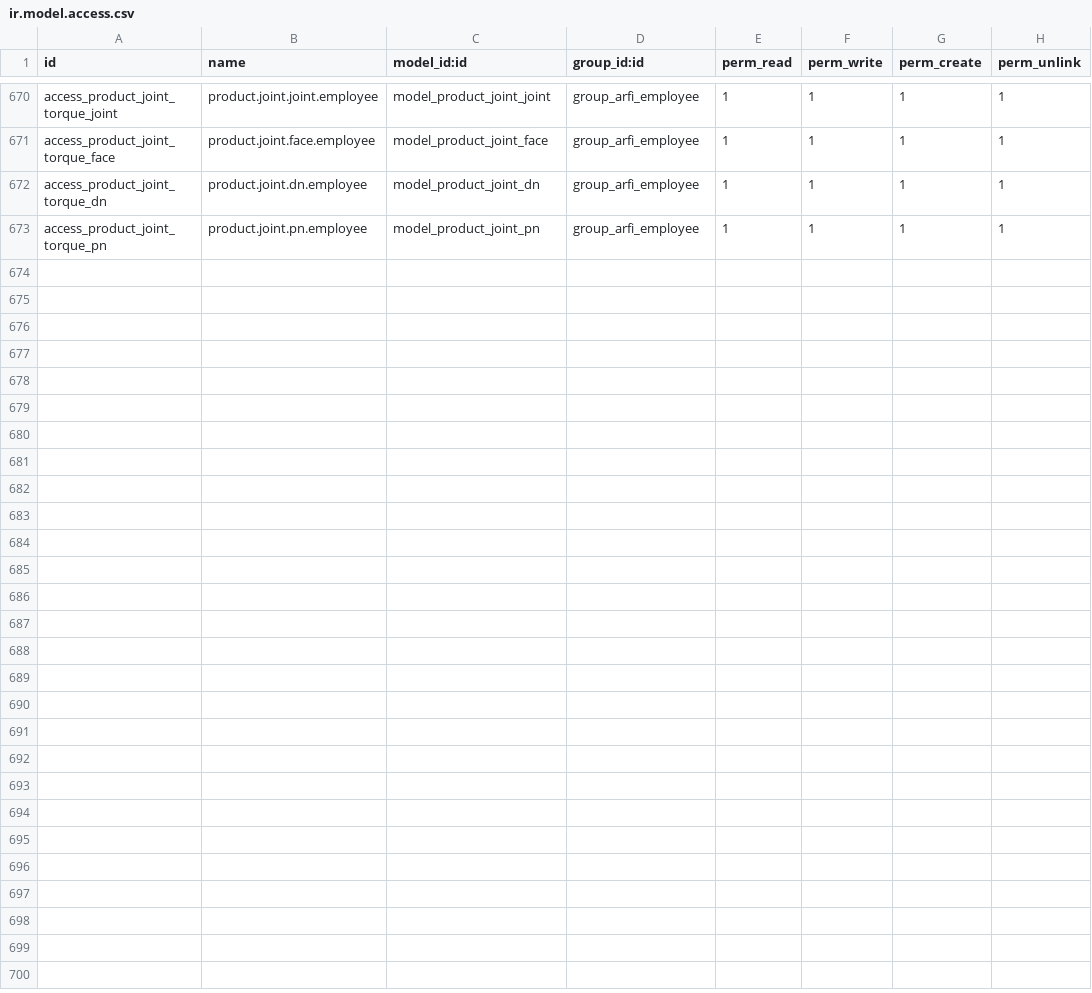
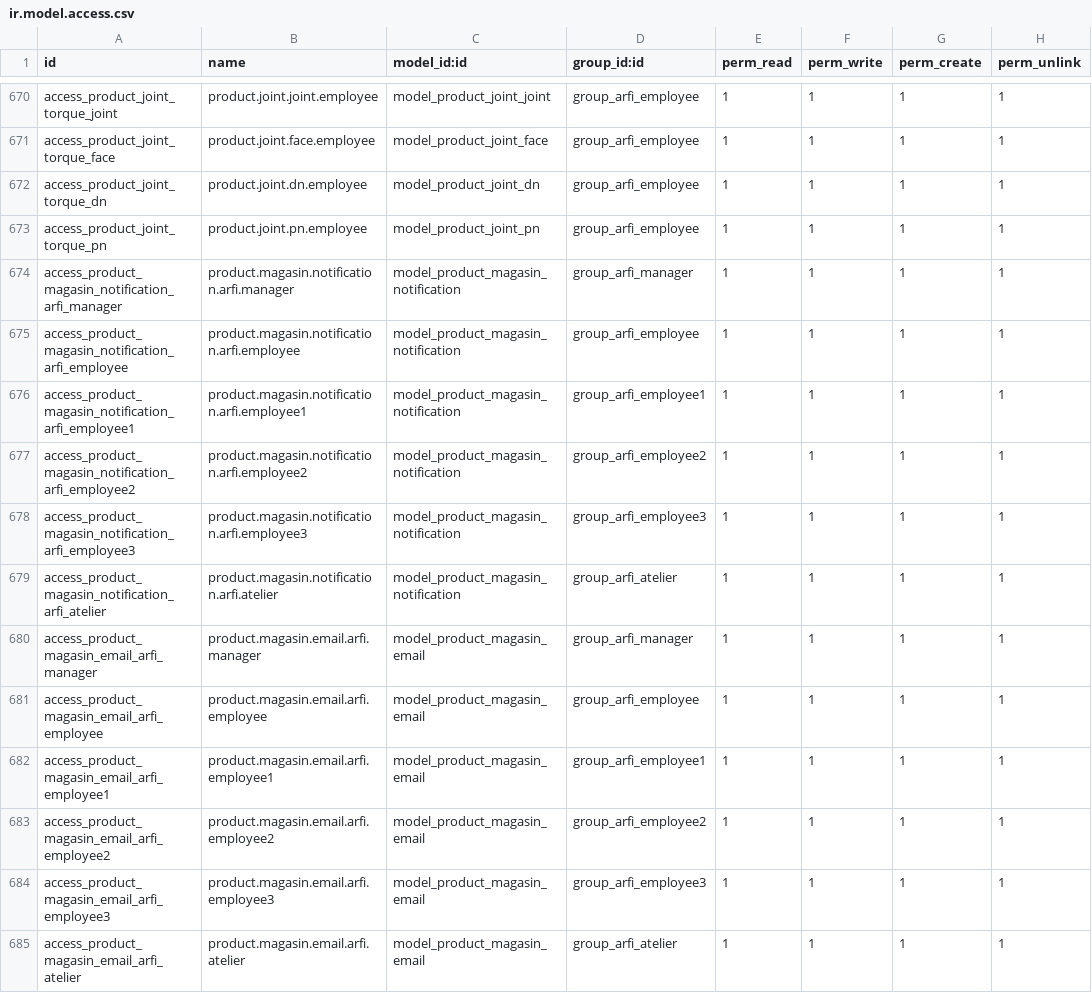
Before and after one commit to yassineeouatri/Arfi, a CSV file: security/ir.model.access.csv, drawn as a sheet; only a part is shown, gaps mark what is left out; the diff names each change by its address in the sheet, - before the commit and + after, or states it on an @@ line.

Commit message:
Add notification with email for code magasins

```diff
--- a/security/ir.model.access.csv
+++ b/security/ir.model.access.csv
+row 674: access_product_magasin_notification_arfi_manager | product.magasin.notification.arfi.manager | model_product_magasin_notification | group_arfi_manager | 1 | 1 | 1 | 1
+row 675: access_product_magasin_notification_arfi_employee | product.magasin.notification.arfi.employee | model_product_magasin_notification | group_arfi_employee | 1 | 1 | 1 | 1
+row 676: access_product_magasin_notification_arfi_employee1 | product.magasin.notification.arfi.employee1 | model_product_magasin_notification | group_arfi_employee1 | 1 | 1 | 1 | 1
+row 677: access_product_magasin_notification_arfi_employee2 | product.magasin.notification.arfi.employee2 | model_product_magasin_notification | group_arfi_employee2 | 1 | 1 | 1 | 1
+row 678: access_product_magasin_notification_arfi_employee3 | product.magasin.notification.arfi.employee3 | model_product_magasin_notification | group_arfi_employee3 | 1 | 1 | 1 | 1
+row 679: access_product_magasin_notification_arfi_atelier | product.magasin.notification.arfi.atelier | model_product_magasin_notification | group_arfi_atelier | 1 | 1 | 1 | 1
+row 680: access_product_magasin_email_arfi_manager | product.magasin.email.arfi.manager | model_product_magasin_email | group_arfi_manager | 1 | 1 | 1 | 1
+row 681: access_product_magasin_email_arfi_employee | product.magasin.email.arfi.employee | model_product_magasin_email | group_arfi_employee | 1 | 1 | 1 | 1
+row 682: access_product_magasin_email_arfi_employee1 | product.magasin.email.arfi.employee1 | model_product_magasin_email | group_arfi_employee1 | 1 | 1 | 1 | 1
+row 683: access_product_magasin_email_arfi_employee2 | product.magasin.email.arfi.employee2 | model_product_magasin_email | group_arfi_employee2 | 1 | 1 | 1 | 1
+row 684: access_product_magasin_email_arfi_employee3 | product.magasin.email.arfi.employee3 | model_product_magasin_email | group_arfi_employee3 | 1 | 1 | 1 | 1
+row 685: access_product_magasin_email_arfi_atelier | product.magasin.email.arfi.atelier | model_product_magasin_email | group_arfi_atelier | 1 | 1 | 1 | 1
```
Also changed, not shown: 5 other files.
